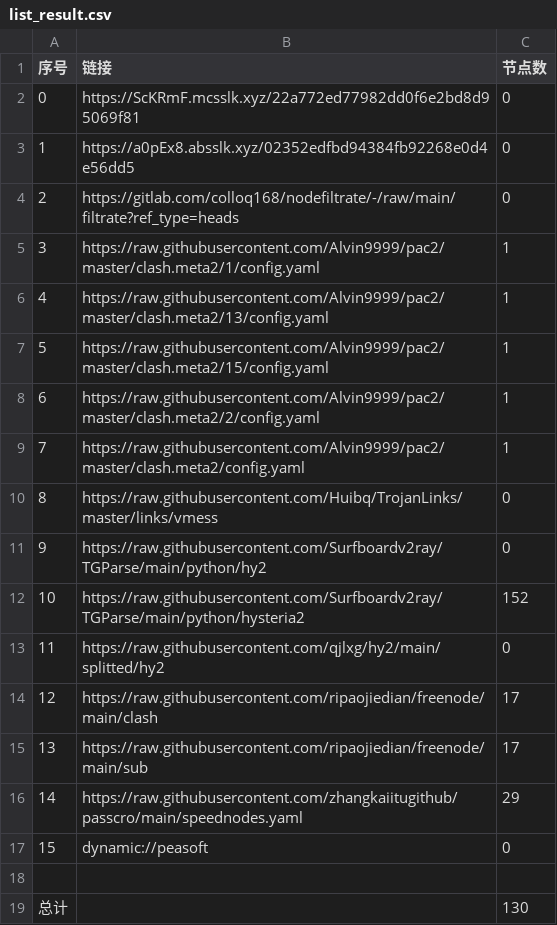
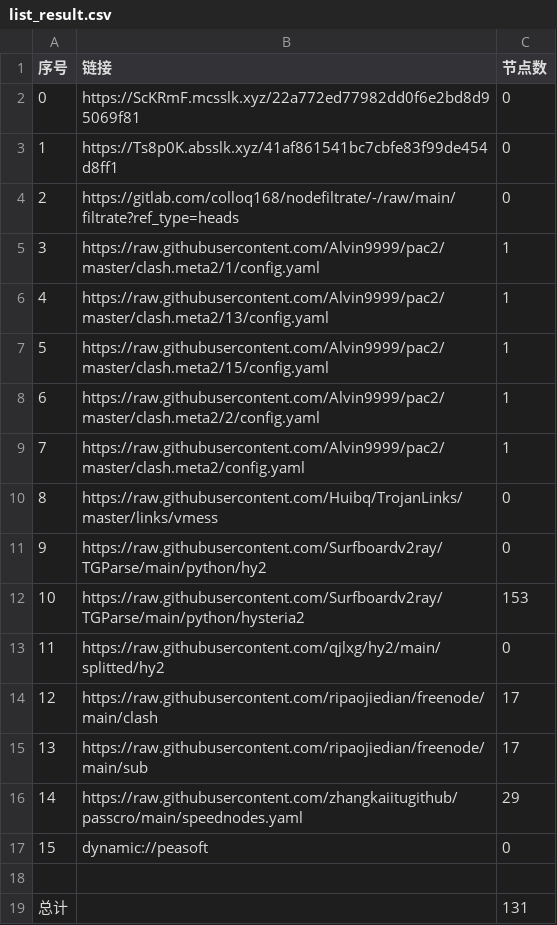
Before and after one commit to aqswaqsw/-dl, a CSV file: list_result.csv, drawn as a sheet.

```diff
--- a/list_result.csv
+++ b/list_result.csv
@@ -2,3 +2,3 @@
 0,https://ScKRmF.mcsslk.xyz/22a772ed77982dd0f6e2bd8d95069f81,0
-1,https://a0pEx8.absslk.xyz/02352edfbd94384fb92268e0d4e56dd5,0
+1,https://Ts8p0K.absslk.xyz/41af861541bc7cbfe83f99de454d8ff1,0
 2,https://gitlab.com/colloq168/nodefiltrate/-/raw/main/filtrate?ref_type=heads,0
@@ -11,3 +11,3 @@
 9,https://raw.githubusercontent.com/Surfboardv2ray/TGParse/main/python/hy2,0
-10,https://raw.githubusercontent.com/Surfboardv2ray/TGParse/main/python/hysteria2,152
+10,https://raw.githubusercontent.com/Surfboardv2ray/TGParse/main/python/hysteria2,153
 11,https://raw.githubusercontent.com/qjlxg/hy2/main/splitted/hy2,0
@@ -18,2 +18,2 @@
 
-总计,,130
+总计,,131
```
Also changed, not shown: 6 other files.
